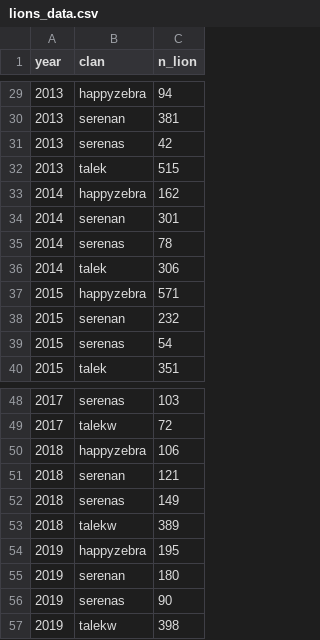
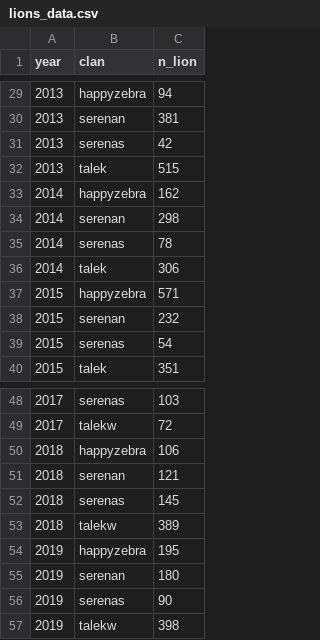
Before and after one commit to AnneJuL/MHP_Rproj, a CSV file: data_files/lions_data.csv, drawn as a sheet; only a part is shown, gaps mark what is left out; the diff covers the shown part only.

```diff
--- a/data_files/lions_data.csv
+++ b/data_files/lions_data.csv
@@ -33,3 +33,3 @@ year;clan;n_lion
 2014;happyzebra;162
-2014;serenan;301
+2014;serenan;298
 2014;serenas;78
@@ -51,3 +51,3 @@ year;clan;n_lion
 2018;serenan;121
-2018;serenas;149
+2018;serenas;145
 2018;talekw;389
```
Also changed, not shown: 1 added row and 10 edited cells elsewhere in this file, 44 other files.
